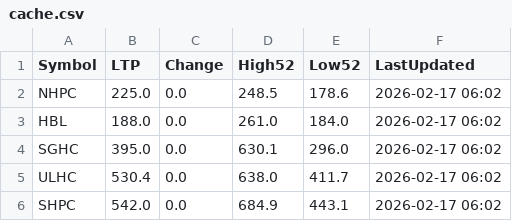
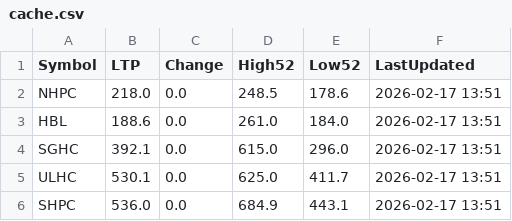
Before and after one commit to Jagdishsah/Neon_Backend, a CSV file: cache.csv, drawn as a sheet.

Commit message:
Update cache.csv

```diff
--- a/cache.csv
+++ b/cache.csv
@@ -1,6 +1,6 @@
 Symbol,LTP,Change,High52,Low52,LastUpdated
-NHPC,225.0,0.0,248.5,178.6,2026-02-17 06:02
-HBL,188.0,0.0,261.0,184.0,2026-02-17 06:02
-SGHC,395.0,0.0,630.1,296.0,2026-02-17 06:02
-ULHC,530.4,0.0,638.0,411.7,2026-02-17 06:02
-SHPC,542.0,0.0,684.9,443.1,2026-02-17 06:02
+NHPC,218.0,0.0,248.5,178.6,2026-02-17 13:51
+HBL,188.6,0.0,261.0,184.0,2026-02-17 13:51
+SGHC,392.1,0.0,615.0,296.0,2026-02-17 13:51
+ULHC,530.1,0.0,625.0,411.7,2026-02-17 13:51
+SHPC,536.0,0.0,684.9,443.1,2026-02-17 13:51
```
